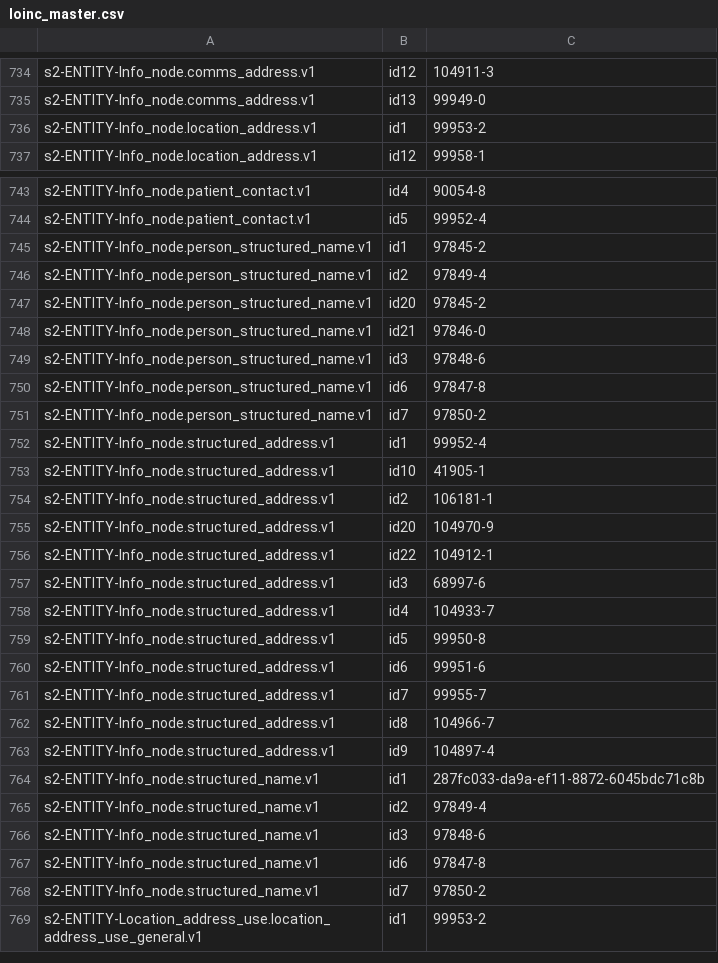
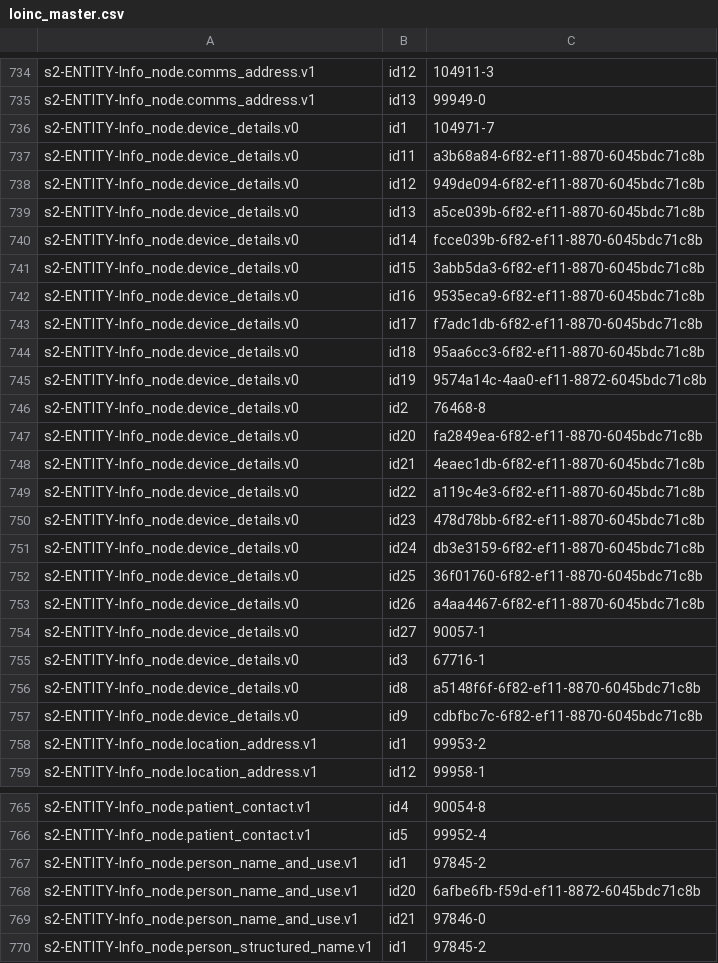
Before and after one commit to S2health/S2-terminology, a CSV file: injection/loinc_master.csv, drawn as a sheet; only a part is shown, gaps mark what is left out; the shorter side is filled out with more unchanged rows; the diff covers the shown part only; the diff names each change by its address in the sheet, - before the commit and + after, or states it on an @@ line.

Commit message:
Github Actions script runner

```diff
--- a/injection/loinc_master.csv
+++ b/injection/loinc_master.csv
+row 736: s2-ENTITY-Info_node.device_details.v0 | id1 | 104971-7
+row 737: s2-ENTITY-Info_node.device_details.v0 | id11 | a3b68a84-6f82-ef11-8870-6045bdc71c8b
+row 738: s2-ENTITY-Info_node.device_details.v0 | id12 | 949de094-6f82-ef11-8870-6045bdc71c8b
+row 739: s2-ENTITY-Info_node.device_details.v0 | id13 | a5ce039b-6f82-ef11-8870-6045bdc71c8b
+row 740: s2-ENTITY-Info_node.device_details.v0 | id14 | fcce039b-6f82-ef11-8870-6045bdc71c8b
+row 741: s2-ENTITY-Info_node.device_details.v0 | id15 | 3abb5da3-6f82-ef11-8870-6045bdc71c8b
+row 742: s2-ENTITY-Info_node.device_details.v0 | id16 | 9535eca9-6f82-ef11-8870-6045bdc71c8b
+row 743: s2-ENTITY-Info_node.device_details.v0 | id17 | f7adc1db-6f82-ef11-8870-6045bdc71c8b
+row 744: s2-ENTITY-Info_node.device_details.v0 | id18 | 95aa6cc3-6f82-ef11-8870-6045bdc71c8b
+row 745: s2-ENTITY-Info_node.device_details.v0 | id19 | 9574a14c-4aa0-ef11-8872-6045bdc71c8b
+row 746: s2-ENTITY-Info_node.device_details.v0 | id2 | 76468-8
+row 747: s2-ENTITY-Info_node.device_details.v0 | id20 | fa2849ea-6f82-ef11-8870-6045bdc71c8b
+row 748: s2-ENTITY-Info_node.device_details.v0 | id21 | 4eaec1db-6f82-ef11-8870-6045bdc71c8b
+row 749: s2-ENTITY-Info_node.device_details.v0 | id22 | a119c4e3-6f82-ef11-8870-6045bdc71c8b
+row 750: s2-ENTITY-Info_node.device_details.v0 | id23 | 478d78bb-6f82-ef11-8870-6045bdc71c8b
+row 751: s2-ENTITY-Info_node.device_details.v0 | id24 | db3e3159-6f82-ef11-8870-6045bdc71c8b
+row 752: s2-ENTITY-Info_node.device_details.v0 | id25 | 36f01760-6f82-ef11-8870-6045bdc71c8b
+row 753: s2-ENTITY-Info_node.device_details.v0 | id26 | a4aa4467-6f82-ef11-8870-6045bdc71c8b
+row 754: s2-ENTITY-Info_node.device_details.v0 | id27 | 90057-1
+row 755: s2-ENTITY-Info_node.device_details.v0 | id3 | 67716-1
+row 756: s2-ENTITY-Info_node.device_details.v0 | id8 | a5148f6f-6f82-ef11-8870-6045bdc71c8b
+row 757: s2-ENTITY-Info_node.device_details.v0 | id9 | cdbfbc7c-6f82-ef11-8870-6045bdc71c8b
+row 767: s2-ENTITY-Info_node.person_name_and_use.v1 | id1 | 97845-2
+row 768: s2-ENTITY-Info_node.person_name_and_use.v1 | id20 | 6afbe6fb-f59d-ef11-8872-6045bdc71c8b
+row 769: s2-ENTITY-Info_node.person_name_and_use.v1 | id21 | 97846-0
```
Also changed, not shown: 7 edited cells elsewhere in this file.
